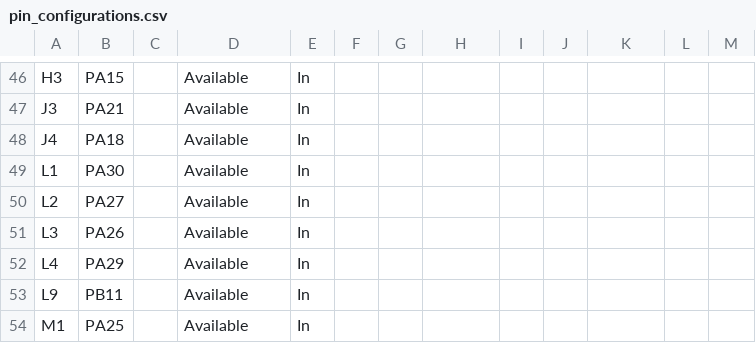
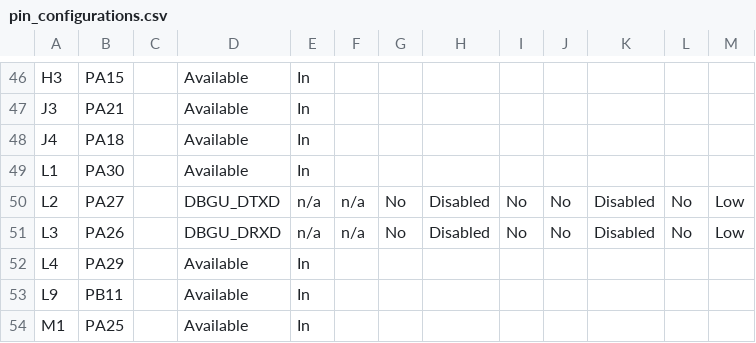
Before and after one commit to Microchip-MPLAB-Harmony/usb_apps_device, a CSV file: apps/printer_basic/firmware/src/config/sam_9x75_eb/pin_configurations.csv, drawn as a sheet; only a part is shown, gaps mark what is left out.

```diff
--- a/apps/printer_basic/firmware/src/config/sam_9x75_eb/pin_configurations.csv
+++ b/apps/printer_basic/firmware/src/config/sam_9x75_eb/pin_configurations.csv
@@ -49,4 +49,4 @@ J4,PA18,,Available,In,,,,,,,,
 L1,PA30,,Available,In,,,,,,,,
-L2,PA27,,Available,In,,,,,,,,
-L3,PA26,,Available,In,,,,,,,,
+L2,PA27,,DBGU_DTXD,n/a,n/a,No,Disabled,No,No,Disabled,No,Low
+L3,PA26,,DBGU_DRXD,n/a,n/a,No,Disabled,No,No,Disabled,No,Low
 L4,PA29,,Available,In,,,,,,,,
```
Also changed, not shown: apps/printer_basic/firmware/src/config/sam_9x60_curiosity/pin_configurations.csv, 12 other files.
